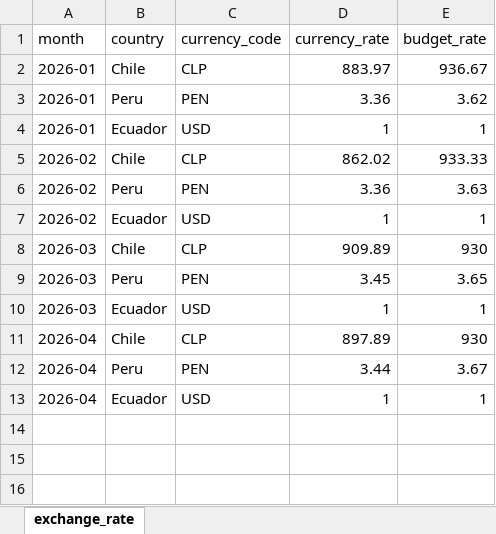
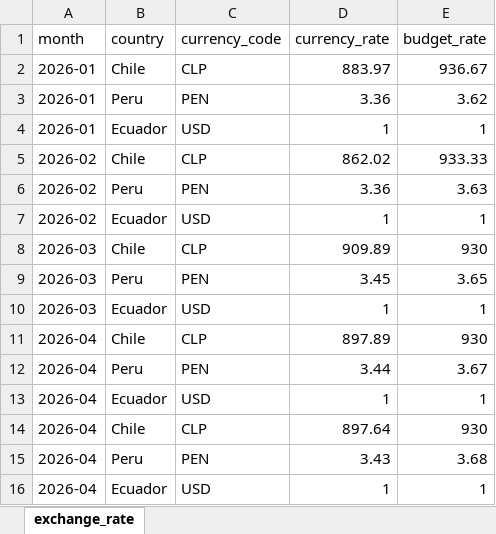
Before and after one commit to parzival948/kpi_dash, an Excel workbook: data/exchange_rates/exchange_rate.xlsx, sheet exchange_rate, drawn as a sheet; values as stored, in another font and other column widths than the file's, no borders; the diff names each change by its address in the sheet, - before the commit and + after, or states it on an @@ line.

Commit message:
Update exchange rates

```diff
--- a/data/exchange_rates/exchange_rate.xlsx (sheet exchange_rate)
+++ b/data/exchange_rates/exchange_rate.xlsx (sheet exchange_rate)
+row 14: 2026-04 | Chile | CLP | 897.64 | 930
+row 15: 2026-04 | Peru | PEN | 3.43 | 3.68
+row 16: 2026-04 | Ecuador | USD | 1 | 1
```
